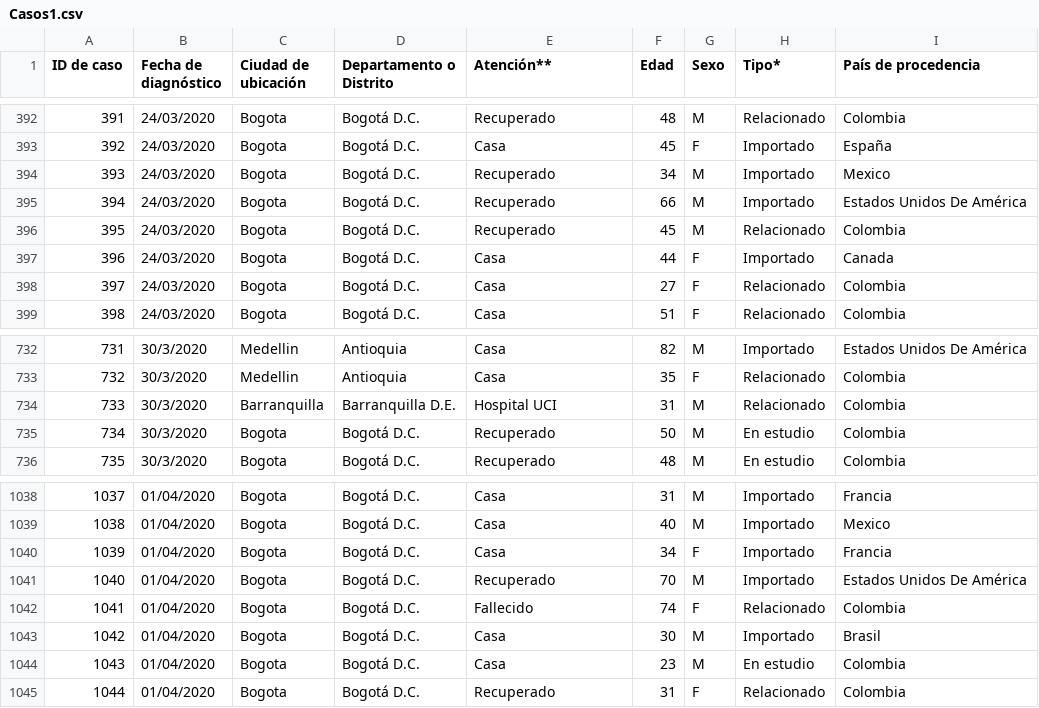
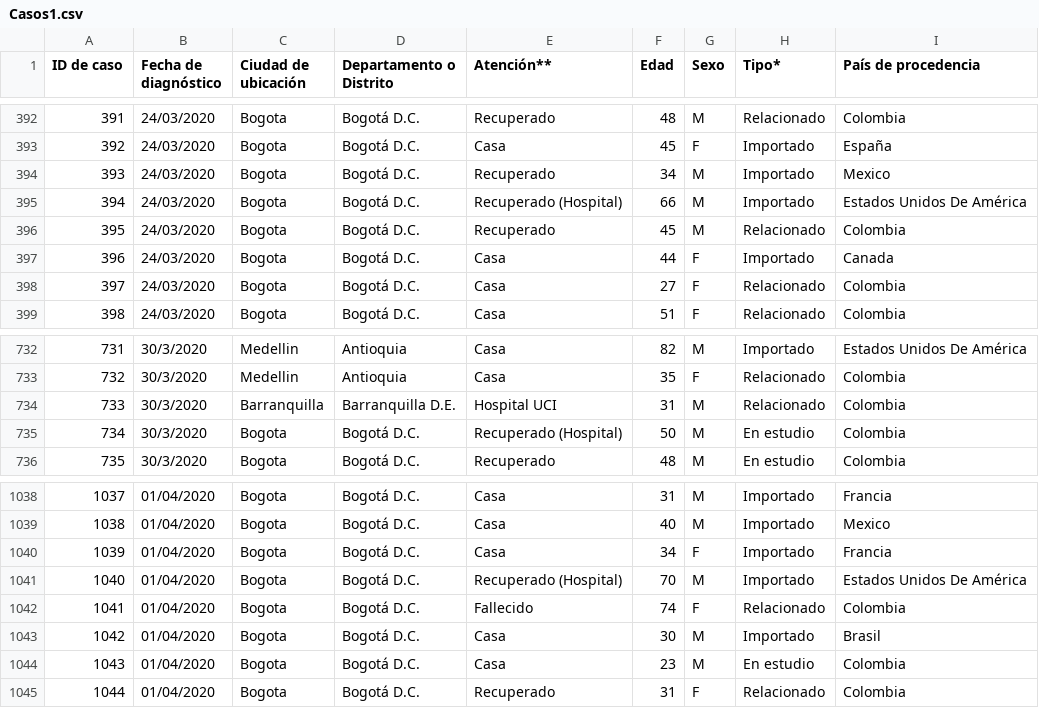
Before and after one commit to cdiaz/covid19-co, a CSV file: data/Casos1.csv, drawn as a sheet; only a part is shown, gaps mark what is left out; the diff covers the shown part only.

```diff
--- a/data/Casos1.csv
+++ b/data/Casos1.csv
@@ -394,3 +394,3 @@
 "393","24/03/2020","Bogota","Bogotá D.C.","Recuperado","34","M","Importado","Mexico"
-"394","24/03/2020","Bogota","Bogotá D.C.","Recuperado","66","M","Importado","Estados Unidos De América"
+"394","24/03/2020","Bogota","Bogotá D.C.","Recuperado (Hospital)","66","M","Importado","Estados Unidos De América"
 "395","24/03/2020","Bogota","Bogotá D.C.","Recuperado","45","M","Relacionado","Colombia"
@@ -734,3 +734,3 @@
 "733","30/3/2020","Barranquilla","Barranquilla D.E.","Hospital UCI","31","M","Relacionado","Colombia"
-"734","30/3/2020","Bogota","Bogotá D.C.","Recuperado","50","M","En estudio","Colombia"
+"734","30/3/2020","Bogota","Bogotá D.C.","Recuperado (Hospital)","50","M","En estudio","Colombia"
 "735","30/3/2020","Bogota","Bogotá D.C.","Recuperado","48","M","En estudio","Colombia"
@@ -1040,3 +1040,3 @@
 "1039","01/04/2020","Bogota","Bogotá D.C.","Casa","34","F","Importado","Francia"
-"1040","01/04/2020","Bogota","Bogotá D.C.","Recuperado","70","M","Importado","Estados Unidos De América"
+"1040","01/04/2020","Bogota","Bogotá D.C.","Recuperado (Hospital)","70","M","Importado","Estados Unidos De América"
 "1041","01/04/2020","Bogota","Bogotá D.C.","Fallecido","74","F","Relacionado","Colombia"
```
Also changed, not shown: 5 edited cells elsewhere in this file, 1 other file.
